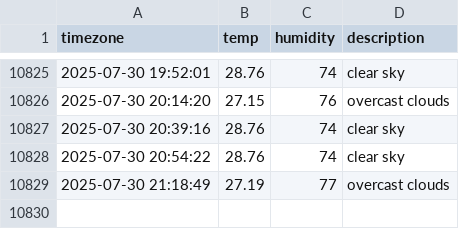
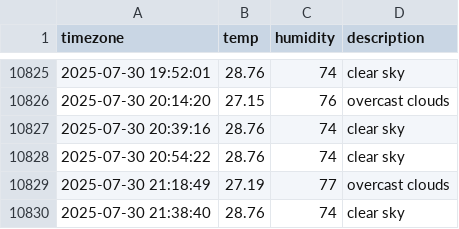
Before and after one commit to allowseok/seoul_weather, a CSV file: seoul_weather.csv, drawn as a sheet; only a part is shown, gaps mark what is left out.

```diff
--- a/seoul_weather.csv
+++ b/seoul_weather.csv
@@ -10829 +10829,2 @@ timezone,temp,humidity,description
 2025-07-30 21:18:49,27.19,77,overcast clouds
+2025-07-30 21:38:40,28.76,74,clear sky
```
